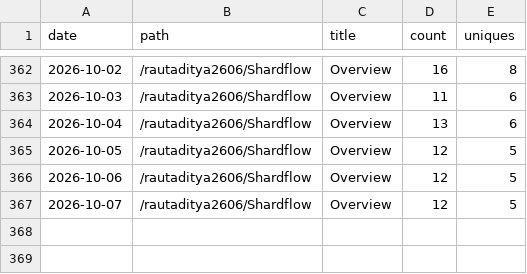
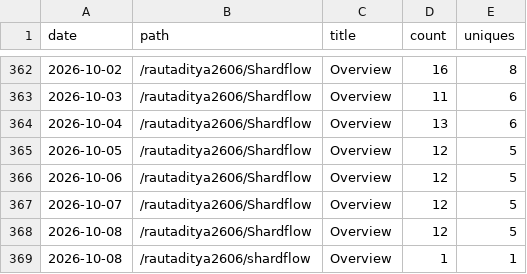
Before and after one commit to rautaditya2606/Shardflow, a CSV file: .github/traffic_data/popular_paths.csv, drawn as a sheet; only a part is shown, gaps mark what is left out.

```diff
--- a/.github/traffic_data/popular_paths.csv
+++ b/.github/traffic_data/popular_paths.csv
@@ -367 +367,3 @@ date,path,title,count,uniques
 2026-10-07,/rautaditya2606/Shardflow,Overview,12,5
+2026-10-08,/rautaditya2606/Shardflow,Overview,12,5
+2026-10-08,/rautaditya2606/shardflow,Overview,1,1
```
Also changed, not shown: .github/traffic_data/clones.csv, .github/traffic_data/referrers.csv, 2 other files.
